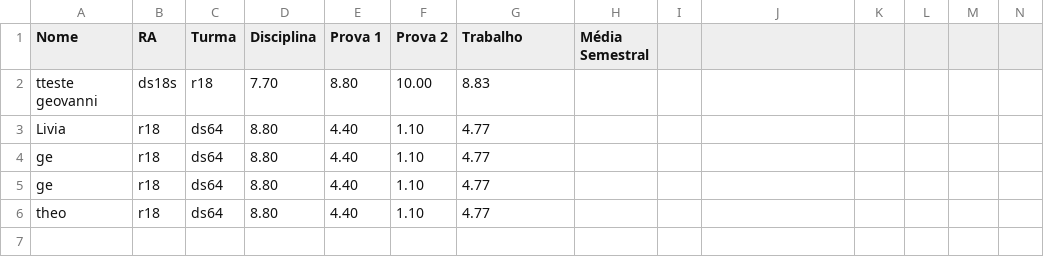
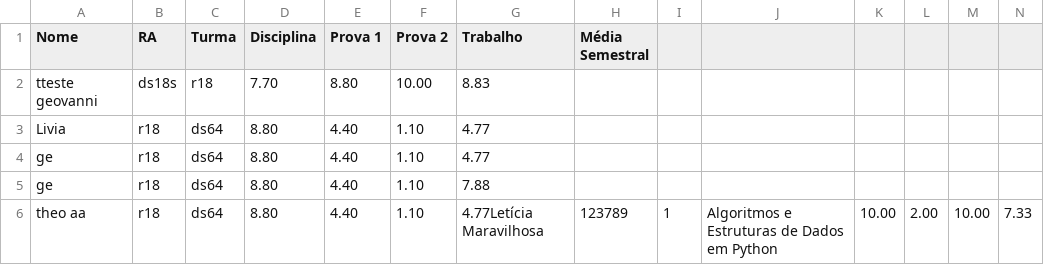
Before and after one commit to GeovanniSil/Pim-UNIP, a CSV file: Algoritmos_e_Estruturas_de_Dados_em_Python.csv, drawn as a sheet.

```diff
--- a/Algoritmos_e_Estruturas_de_Dados_em_Python.csv
+++ b/Algoritmos_e_Estruturas_de_Dados_em_Python.csv
@@ -4,3 +4,3 @@ Livia;r18;ds64;8.80;4.40;1.10;4.77
 ge;r18;ds64;8.80;4.40;1.10;4.77
-ge;r18;ds64;8.80;4.40;1.10;4.77
-theo;r18;ds64;8.80;4.40;1.10;4.77
+ge;r18;ds64;8.80;4.40;1.10;7.88
+theo aa;r18;ds64;8.80;4.40;1.10;4.77Letícia Maravilhosa;123789;1;Algoritmos e Estruturas de Dados em Python;10.00;2.00;10.00;7.33
```
Also changed, not shown: Analise_e_Projeto_de_Sistemas.csv, 6 other files.
